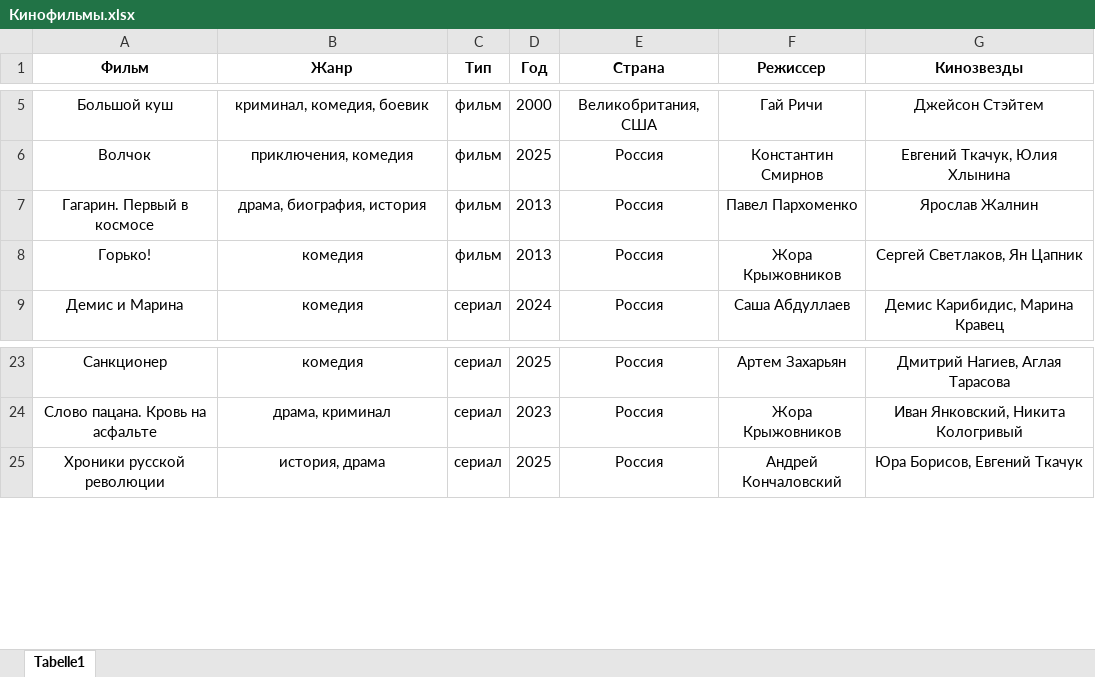
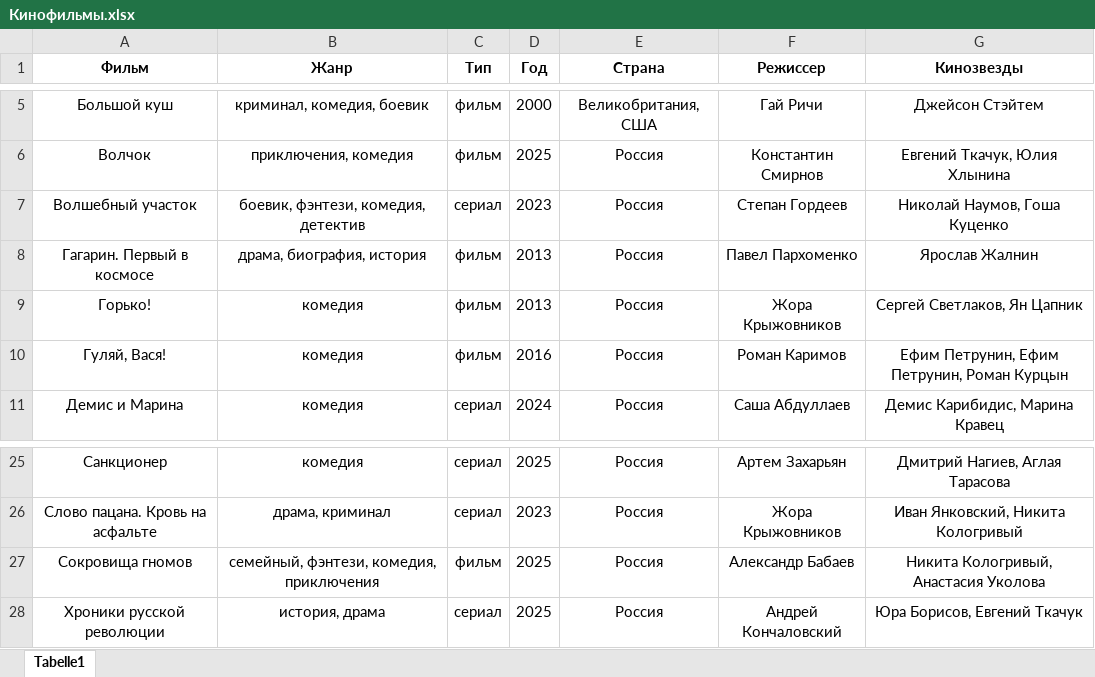
Before and after one commit to vster/Excel, an Excel workbook: Анализ/Кино/Кинофильмы.xlsx, sheet Tabelle1, drawn as a sheet; only a part is shown, gaps mark what is left out; values as stored, in another font and other column widths than the file's, no borders; the diff names each change by its address in the sheet, - before the commit and + after, or states it on an @@ line.

Commit message:
Кинофильмы

```diff
--- a/Анализ/Кино/Кинофильмы.xlsx (sheet Tabelle1)
+++ b/Анализ/Кино/Кинофильмы.xlsx (sheet Tabelle1)
+row 7: Волшебный участок | боевик, фэнтези, комедия, детектив | сериал | 2023 | Россия | Степан Гордеев | Николай Наумов, Гоша Куценко
+row 10: Гуляй, Вася! | комедия | фильм | 2016 | Россия | Роман Каримов | Ефим Петрунин, Ефим Петрунин, Роман Курцын
+row 27: Сокровища гномов | семейный, фэнтези, комедия, приключения | фильм | 2025 | Россия | Александр Бабаев | Никита Кологривый, Анастасия Уколова
```
